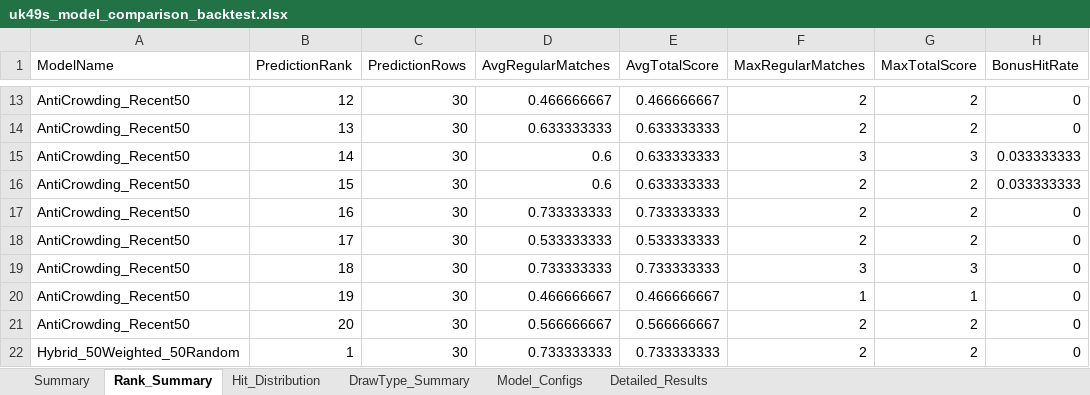
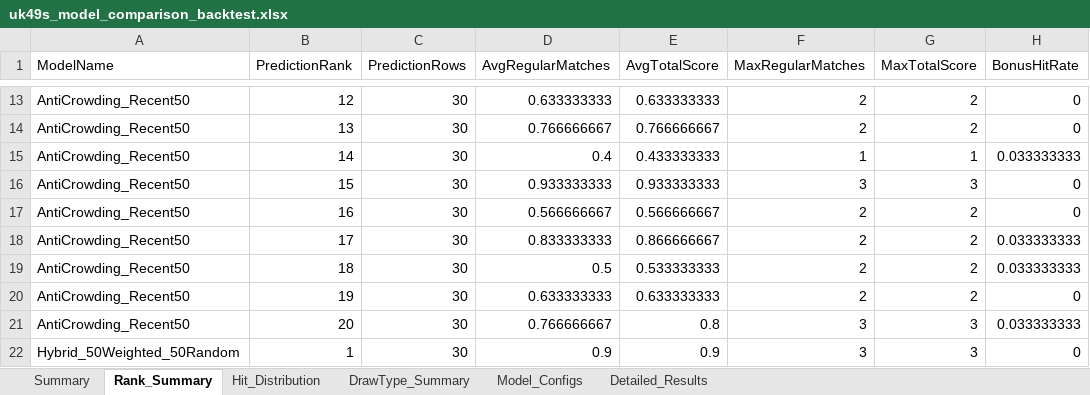
Before and after one commit to 19KabeloMadiga95/HexagrandHouse, an Excel workbook: data/exports/backtesting/uk49s_model_comparison_backtest.xlsx, sheet Rank_Summary, drawn as a sheet; only a part is shown, gaps mark what is left out; values as stored, in another font and other column widths than the file's, no borders; removed rows and columns are numbered as before the commit, all else as after; the diff covers the shown part only; the diff names each change by its address in the sheet, - before the commit and + after, or states it on an @@ line.

```diff
--- a/data/exports/backtesting/uk49s_model_comparison_backtest.xlsx (sheet Rank_Summary)
+++ b/data/exports/backtesting/uk49s_model_comparison_backtest.xlsx (sheet Rank_Summary)
-D13 (AvgRegularMatches): 0.466666667
+D13 (AvgRegularMatches): 0.633333333
-E13 (AvgTotalScore): 0.466666667
+E13 (AvgTotalScore): 0.633333333
-D14 (AvgRegularMatches): 0.633333333
+D14 (AvgRegularMatches): 0.766666667
-E14 (AvgTotalScore): 0.633333333
+E14 (AvgTotalScore): 0.766666667
-D15 (AvgRegularMatches): 0.6
+D15 (AvgRegularMatches): 0.4
-E15 (AvgTotalScore): 0.633333333
+E15 (AvgTotalScore): 0.433333333
-F15 (MaxRegularMatches): 3
+F15 (MaxRegularMatches): 1
-G15 (MaxTotalScore): 3
+G15 (MaxTotalScore): 1
-D16 (AvgRegularMatches): 0.6
+D16 (AvgRegularMatches): 0.933333333
-E16 (AvgTotalScore): 0.633333333
+E16 (AvgTotalScore): 0.933333333
-F16 (MaxRegularMatches): 2
+F16 (MaxRegularMatches): 3
-G16 (MaxTotalScore): 2
+G16 (MaxTotalScore): 3
-H16 (BonusHitRate): 0.033333333
+H16 (BonusHitRate): 0
-D17 (AvgRegularMatches): 0.733333333
+D17 (AvgRegularMatches): 0.566666667
-E17 (AvgTotalScore): 0.733333333
+E17 (AvgTotalScore): 0.566666667
-D18 (AvgRegularMatches): 0.533333333
+D18 (AvgRegularMatches): 0.833333333
-E18 (AvgTotalScore): 0.533333333
+E18 (AvgTotalScore): 0.866666667
-H18:H19 (BonusHitRate): 0
+H18:H19 (BonusHitRate): 0.033333333
-D19 (AvgRegularMatches): 0.733333333
+D19 (AvgRegularMatches): 0.5
-E19 (AvgTotalScore): 0.733333333
+E19 (AvgTotalScore): 0.533333333
-F19 (MaxRegularMatches): 3
+F19 (MaxRegularMatches): 2
-G19 (MaxTotalScore): 3
+G19 (MaxTotalScore): 2
-row 20: AntiCrowding_Recent50 | 19 | 30 | 0.466666667 | 0.466666667 | 1 | 1 | 0
-B20 (PredictionRank): 20
+B20 (PredictionRank): 19
-D20 (AvgRegularMatches): 0.566666667
+D20 (AvgRegularMatches): 0.633333333
-E20 (AvgTotalScore): 0.566666667
+E20 (AvgTotalScore): 0.633333333
+row 21: AntiCrowding_Recent50 | 20 | 30 | 0.766666667 | 0.8 | 3 | 3 | 0.033333333
-D22 (AvgRegularMatches): 0.733333333
+D22 (AvgRegularMatches): 0.9
-E22 (AvgTotalScore): 0.733333333
+E22 (AvgTotalScore): 0.9
-F22 (MaxRegularMatches): 2
+F22 (MaxRegularMatches): 3
-G22 (MaxTotalScore): 2
+G22 (MaxTotalScore): 3
```
Also changed, not shown: 7 added rows, 7 removed rows and 310 edited cells elsewhere in this sheet, sheet Detailed_Results, sheet Summary, sheet DrawType_Summary, sheet Hit_Distribution, data/exports/optimization/uk49s_genetic_optimizer_results.xlsx, data/football/logs/daily_football_cycle_log.xlsx, 55 other files.
